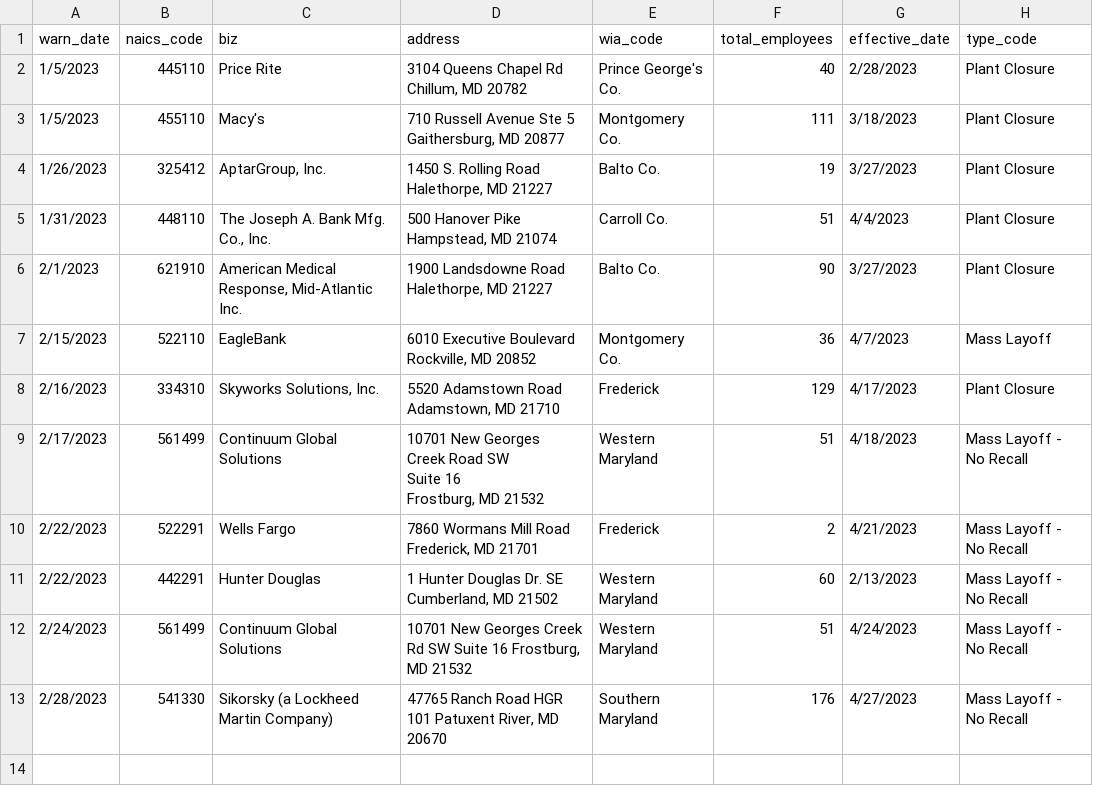
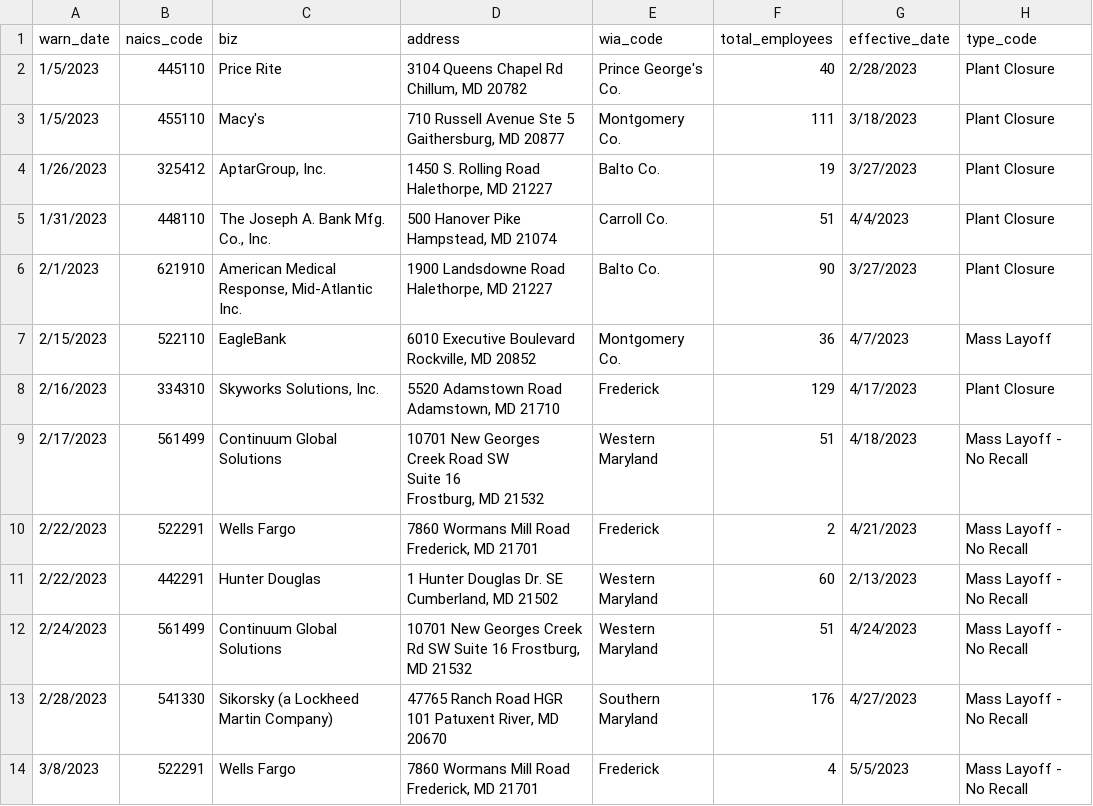
Before and after one commit to tedschurter/first_nicar_github_scraper, a CSV file: warn-data.csv, drawn as a sheet.

```diff
--- a/warn-data.csv
+++ b/warn-data.csv
@@ -21 +21,2 @@ No Recall"
 2/28/2023,541330,Sikorsky (a Lockheed Martin Company),"47765 Ranch Road HGR 101 Patuxent River, MD 20670",Southern Maryland,176,4/27/2023,Mass Layoff - No Recall
+3/8/2023,522291,Wells Fargo,"7860 Wormans Mill Road Frederick, MD 21701",Frederick,4,5/5/2023,Mass Layoff - No Recall
```
